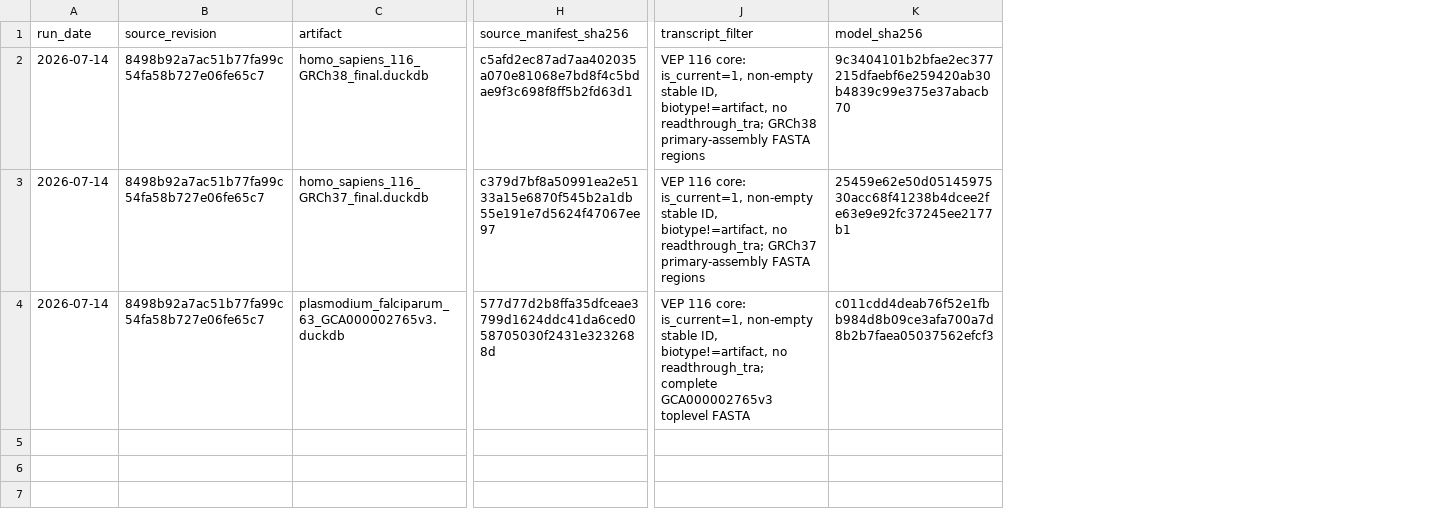
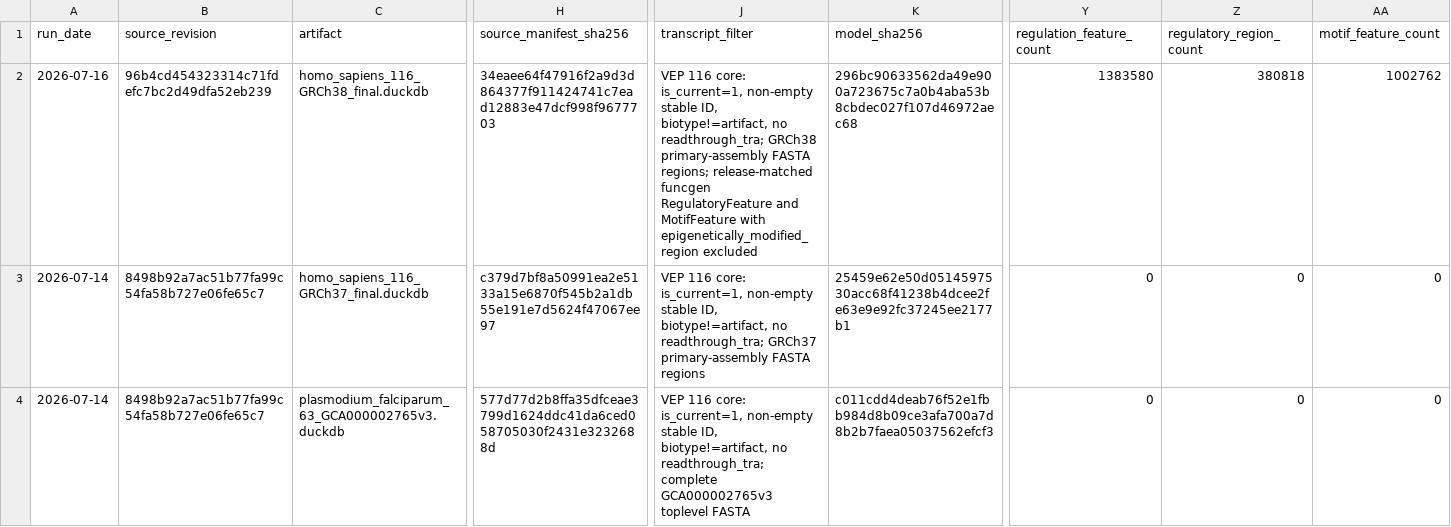
Before and after one commit to RGenomicsETL/duckhts, a CSV file: benchmarks/data/duckvep_model_receipts.csv, drawn as a sheet; only a part is shown, gaps mark what is left out; the diff names each change by its address in the sheet, - before the commit and + after, or states it on an @@ line.

```diff
--- a/benchmarks/data/duckvep_model_receipts.csv
+++ b/benchmarks/data/duckvep_model_receipts.csv
+column Y (regulation_feature_count), rows 2-4: 1383580 | 0 | 0
+column Z (regulatory_region_count), rows 2-4: 380818 | 0 | 0
+column AA (motif_feature_count), rows 2-4: 1002762 | 0 | 0
-A2 (run_date): 2026-07-14
+A2 (run_date): 2026-07-16
-B2 (source_revision): 8498b92a7ac51b77fa99c54fa58b727e06fe65c7
+B2 (source_revision): 96b4cd454323314c71fdefc7bc2d49dfa52eb239
-H2 (source_manifest_sha256): c5afd2ec87ad7aa402035a070e81068e7bd8f4c5bdae9f3c698f8ff5b2fd63d1
+H2 (source_manifest_sha256): 34eaee64f47916f2a9d3d864377f911424741c7ead12883e47dcf998f9677703
-J2 (transcript_filter): …primary-assembly FASTA regions
+J2 (transcript_filter): …primary-assembly FASTA regions; release-matched funcgen RegulatoryFeature and MotifFeature with epigenetically_modified_region excluded
-K2 (model_sha256): 9c3404101b2bfae2ec377215dfaebf6e259420ab30b4839c99e375e37abacb70
+K2 (model_sha256): 296bc90633562da49e900a723675c7a0b4aba53b8cbdec027f107d46972aec68
```
Also changed, not shown: benchmarks/data/duckvep_throughput.csv, 6 other files.
